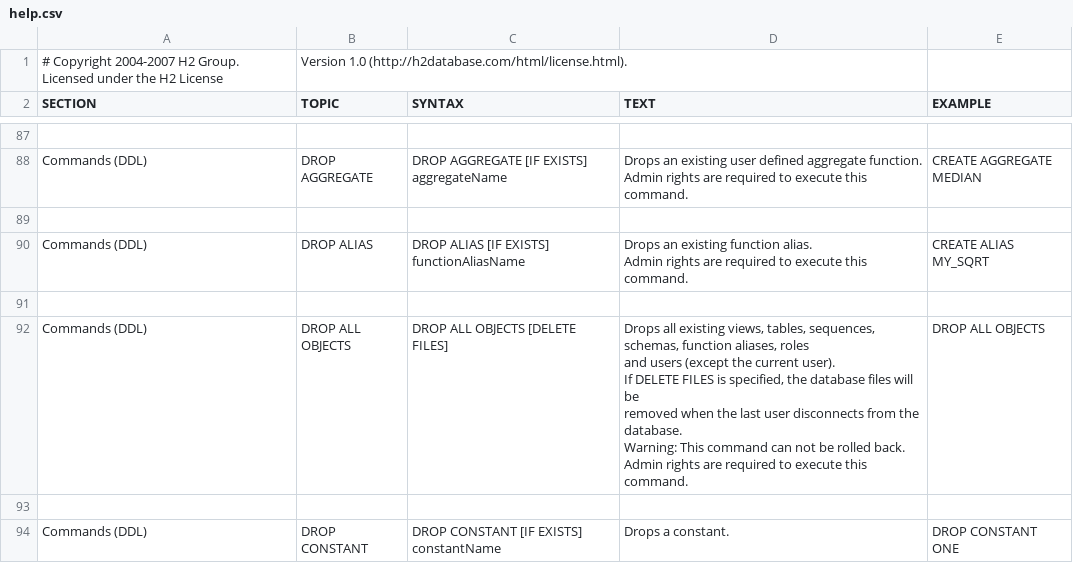
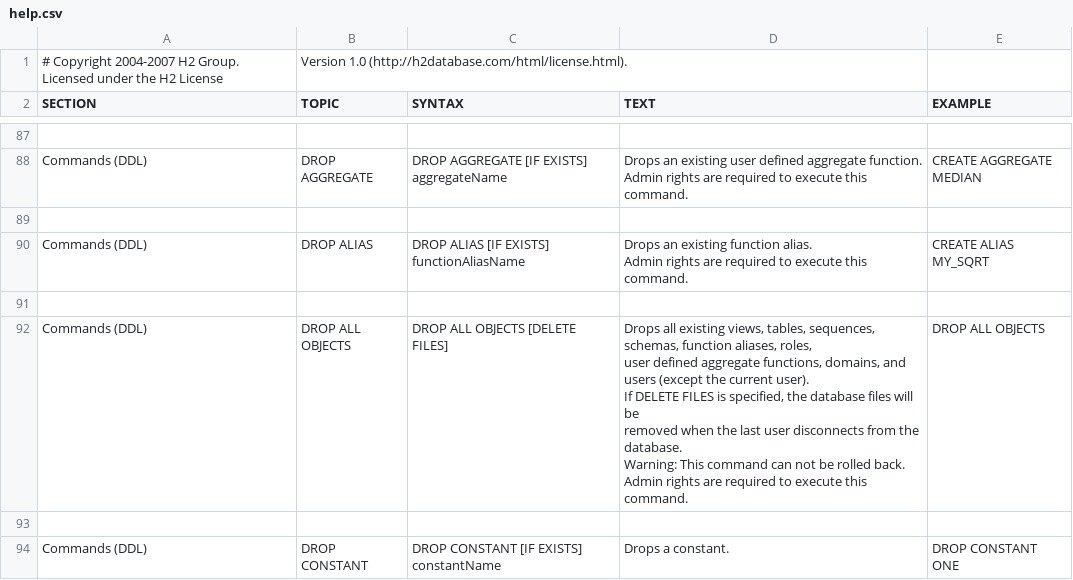
Before and after one commit to coderplay/h2-bitmap, a CSV file: h2/src/main/org/h2/res/help.csv, drawn as a sheet; only a part is shown, gaps mark what is left out.

```diff
--- a/h2/src/main/org/h2/res/help.csv
+++ b/h2/src/main/org/h2/res/help.csv
@@ -511,15 +511,14 @@ CREATE ALIAS MY_SQRT
 
-"Commands (DDL)","DROP ALL OBJECTS","
-DROP ALL OBJECTS [DELETE FILES]
-","
-Drops all existing views, tables, sequences,
-schemas, function aliases, roles
-and users (except the current user).
-If DELETE FILES is specified, the database files will be
-removed when the last user disconnects from the database.
-Warning: This command can not be rolled back.
-Admin rights are required to execute this command.
-","
-DROP ALL OBJECTS
-"
+"Commands (DDL)","DROP ALL OBJECTS","
+DROP ALL OBJECTS [DELETE FILES]
+","
+Drops all existing views, tables, sequences, schemas, function aliases, roles,
+user defined aggregate functions, domains, and users (except the current user).
+If DELETE FILES is specified, the database files will be
+removed when the last user disconnects from the database.
+Warning: This command can not be rolled back.
+Admin rights are required to execute this command.
+","
+DROP ALL OBJECTS
+"
 
```
Also changed, not shown: 1 other file.
